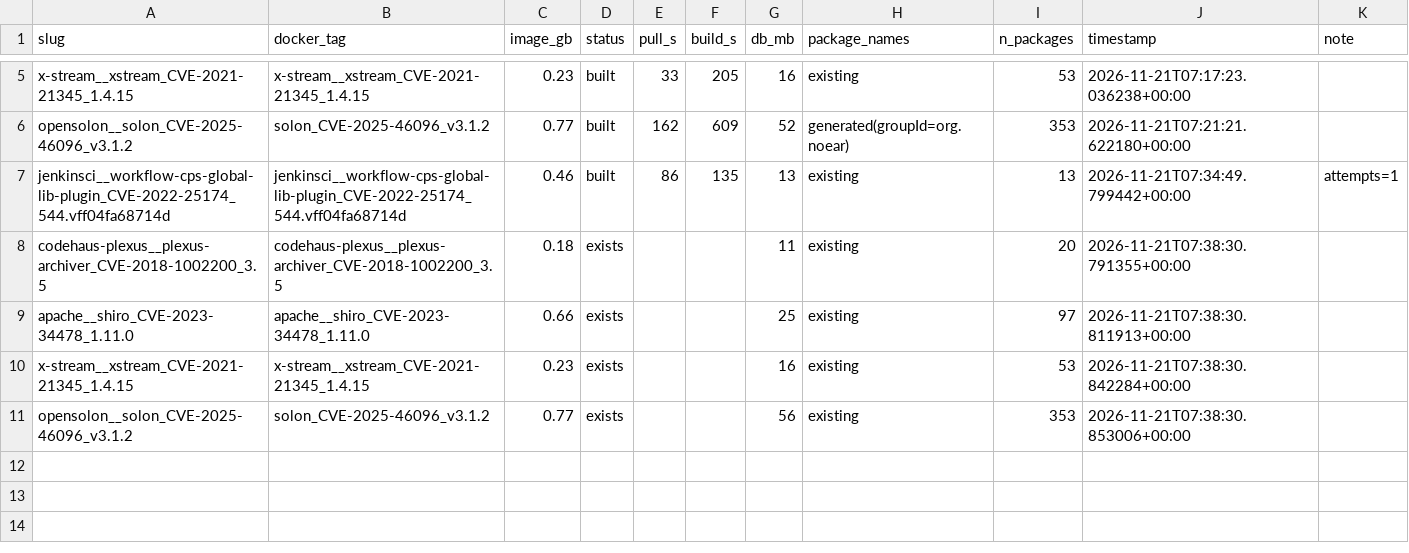
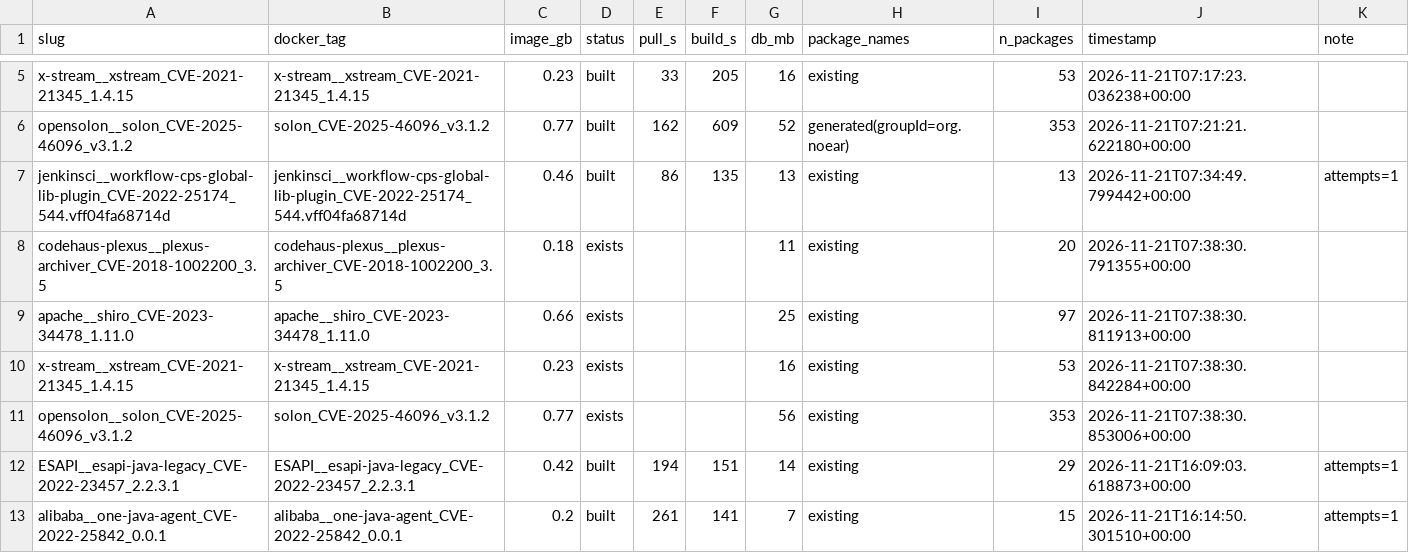
Before and after one commit to senchinthan/iris-cue-invariance, a CSV file: results/db_builds.csv, drawn as a sheet; only a part is shown, gaps mark what is left out; the diff names each change by its address in the sheet, - before the commit and + after, or states it on an @@ line.

```diff
--- a/results/db_builds.csv
+++ b/results/db_builds.csv
+row 12: ESAPI__esapi-java-legacy_CVE-2022-23457_2.2.3.1 | ESAPI__esapi-java-legacy_CVE-2022-23457_2.2.3.1 | 0.42 | built | 194 | 151 | 14 | existing | 29 | 2026-11-21T16:09:03.618873+00:00 | attempts=1
+row 13: alibaba__one-java-agent_CVE-2022-25842_0.0.1 | alibaba__one-java-agent_CVE-2022-25842_0.0.1 | 0.2 | built | 261 | 141 | 7 | existing | 15 | 2026-11-21T16:14:50.301510+00:00 | attempts=1
```
